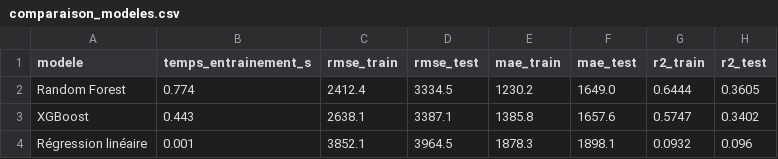
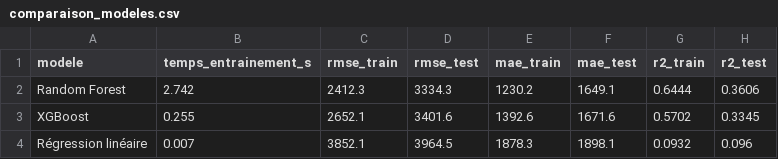
Before and after one commit to zacknaoui/toulouseimmo-analytics, a CSV file: reports/comparaison_modeles.csv, drawn as a sheet.

```diff
--- a/reports/comparaison_modeles.csv
+++ b/reports/comparaison_modeles.csv
@@ -1,4 +1,4 @@
 modele,temps_entrainement_s,rmse_train,rmse_test,mae_train,mae_test,r2_train,r2_test
-Random Forest,0.774,2412.4,3334.5,1230.2,1649.0,0.6444,0.3605
-XGBoost,0.443,2638.1,3387.1,1385.8,1657.6,0.5747,0.3402
-Régression linéaire,0.001,3852.1,3964.5,1878.3,1898.1,0.0932,0.096
+Random Forest,2.742,2412.3,3334.3,1230.2,1649.1,0.6444,0.3606
+XGBoost,0.255,2652.1,3401.6,1392.6,1671.6,0.5702,0.3345
+Régression linéaire,0.007,3852.1,3964.5,1878.3,1898.1,0.0932,0.096
```
Also changed, not shown: 9 other files.
